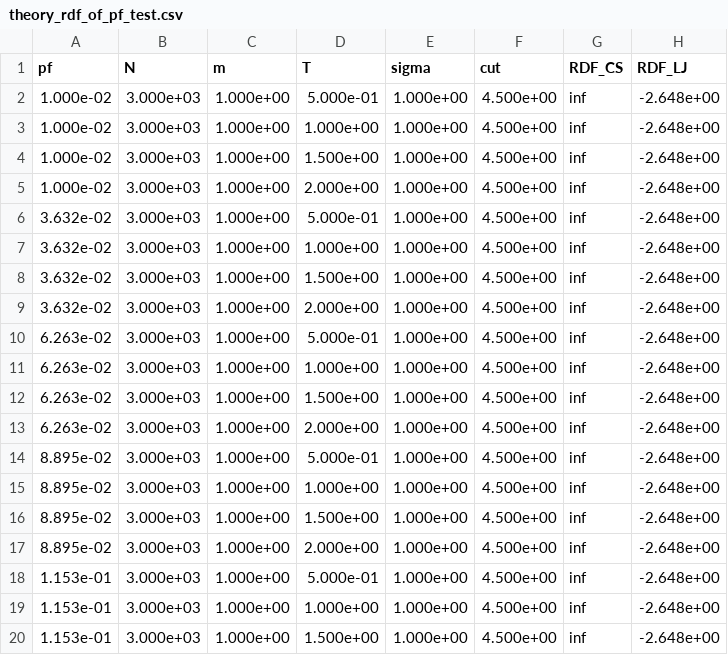
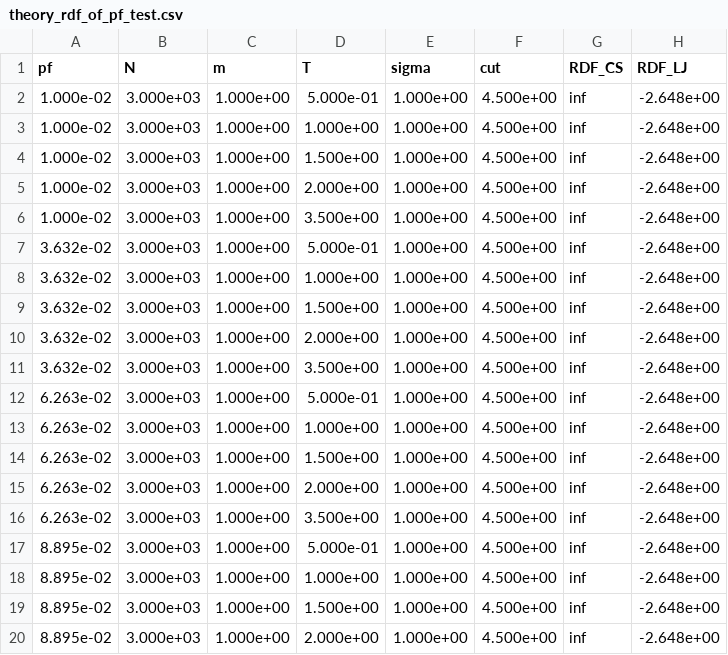
Before and after one commit to jonasbue/MD_viscosity, a CSV file: data/processed/theory_rdf_of_pf_test.csv, drawn as a sheet; only a part is shown; the shorter side is filled out with more unchanged rows; the diff covers the shown part only.

```diff
--- a/data/processed/theory_rdf_of_pf_test.csv
+++ b/data/processed/theory_rdf_of_pf_test.csv
@@ -5,2 +5,3 @@ pf,N,m,T,sigma,cut,RDF_CS,RDF_LJ
 1.000e-02,3.000e+03,1.000e+00,2.000e+00,1.000e+00,4.500e+00,inf,-2.648e+00
+1.000e-02,3.000e+03,1.000e+00,3.500e+00,1.000e+00,4.500e+00,inf,-2.648e+00
 3.632e-02,3.000e+03,1.000e+00,5.000e-01,1.000e+00,4.500e+00,inf,-2.648e+00
@@ -9,2 +10,3 @@ pf,N,m,T,sigma,cut,RDF_CS,RDF_LJ
 3.632e-02,3.000e+03,1.000e+00,2.000e+00,1.000e+00,4.500e+00,inf,-2.648e+00
+3.632e-02,3.000e+03,1.000e+00,3.500e+00,1.000e+00,4.500e+00,inf,-2.648e+00
 6.263e-02,3.000e+03,1.000e+00,5.000e-01,1.000e+00,4.500e+00,inf,-2.648e+00
@@ -13,2 +15,3 @@ pf,N,m,T,sigma,cut,RDF_CS,RDF_LJ
 6.263e-02,3.000e+03,1.000e+00,2.000e+00,1.000e+00,4.500e+00,inf,-2.648e+00
+6.263e-02,3.000e+03,1.000e+00,3.500e+00,1.000e+00,4.500e+00,inf,-2.648e+00
 8.895e-02,3.000e+03,1.000e+00,5.000e-01,1.000e+00,4.500e+00,inf,-2.648e+00
```
Also changed, not shown: 17 added rows elsewhere in this file, data/processed/eos_lj.csv, data/processed/theory_eos_of_pf_test.csv, 27 other files.
